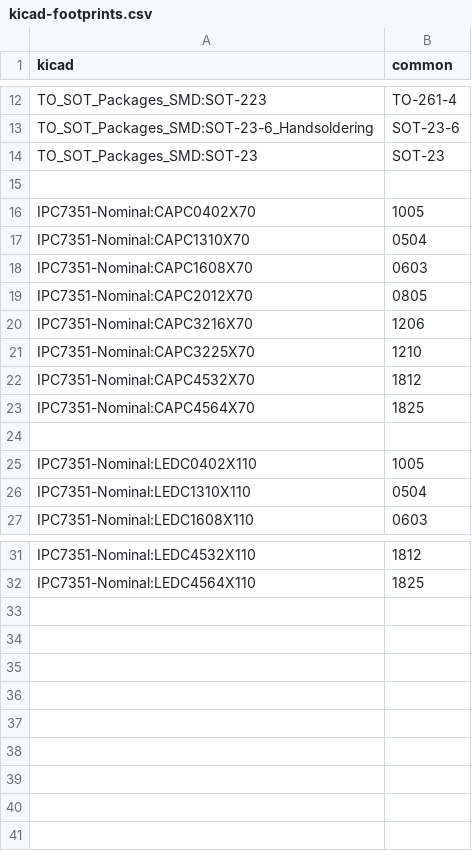
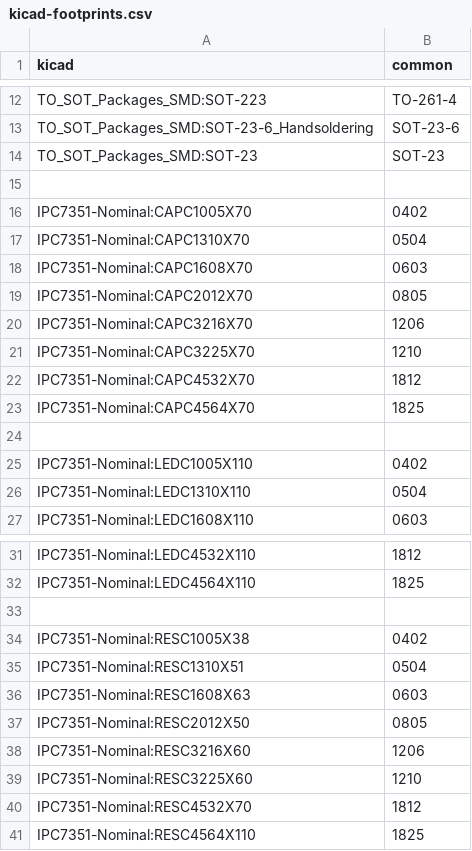
Before and after one commit to jonnor/UnlockOslo, a CSV file: hardware/alpha-1/py/kicad-footprints.csv, drawn as a sheet; only a part is shown, gaps mark what is left out.

Commit message:
o More footprints.

```diff
--- a/hardware/alpha-1/py/kicad-footprints.csv
+++ b/hardware/alpha-1/py/kicad-footprints.csv
@@ -15,3 +15,3 @@ TO_SOT_Packages_SMD:SOT-23,SOT-23
 
-IPC7351-Nominal:CAPC0402X70,1005
+IPC7351-Nominal:CAPC1005X70,0402
 IPC7351-Nominal:CAPC1310X70,0504
@@ -24,3 +24,3 @@ IPC7351-Nominal:CAPC4564X70,1825
 
-IPC7351-Nominal:LEDC0402X110,1005
+IPC7351-Nominal:LEDC1005X110,0402
 IPC7351-Nominal:LEDC1310X110,0504
@@ -32 +32,10 @@ IPC7351-Nominal:LEDC4532X110,1812
 IPC7351-Nominal:LEDC4564X110,1825
+
+IPC7351-Nominal:RESC1005X38,0402
+IPC7351-Nominal:RESC1310X51,0504
+IPC7351-Nominal:RESC1608X63,0603
+IPC7351-Nominal:RESC2012X50,0805
+IPC7351-Nominal:RESC3216X60,1206
+IPC7351-Nominal:RESC3225X60,1210
+IPC7351-Nominal:RESC4532X70,1812
+IPC7351-Nominal:RESC4564X110,1825
```
Also changed, not shown: 3 other files.
